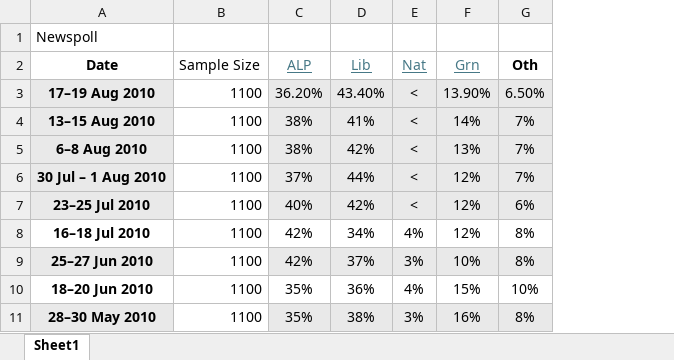
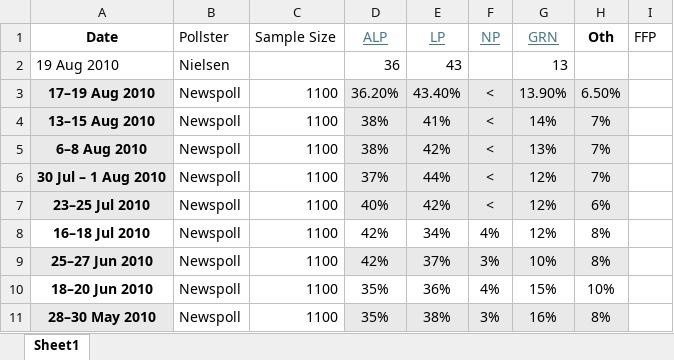
Before and after one commit to dfridge14/First-Preferences-2025-Australian-Election-Model, an Excel workbook: 2010ElectionPolls.xlsx, sheet Sheet1, drawn as a sheet; only a part is shown; values as stored, in another font and other column widths than the file's, no borders; removed rows and columns are numbered as before the commit, all else as after; the diff covers the shown part only; the diff names each change by its address in the sheet, - before the commit and + after, or states it on an @@ line.

```diff
--- a/2010ElectionPolls.xlsx (sheet Sheet1)
+++ b/2010ElectionPolls.xlsx (sheet Sheet1)
+column B (Pollster), rows 3-11: all Newspoll
+column I (FFP), empty
-row 1: Newspoll
-E1: Lib
+E1: LP
-F1: Nat
+F1: NP
-G1: Grn
+G1: GRN
+row 2: 19 Aug 2010 | Nielsen |  | 36 | 43 |  | 13
```
Also changed, not shown: 108 added rows elsewhere in this sheet, 2007ElectionPolls.xlsx, 3 other files.
